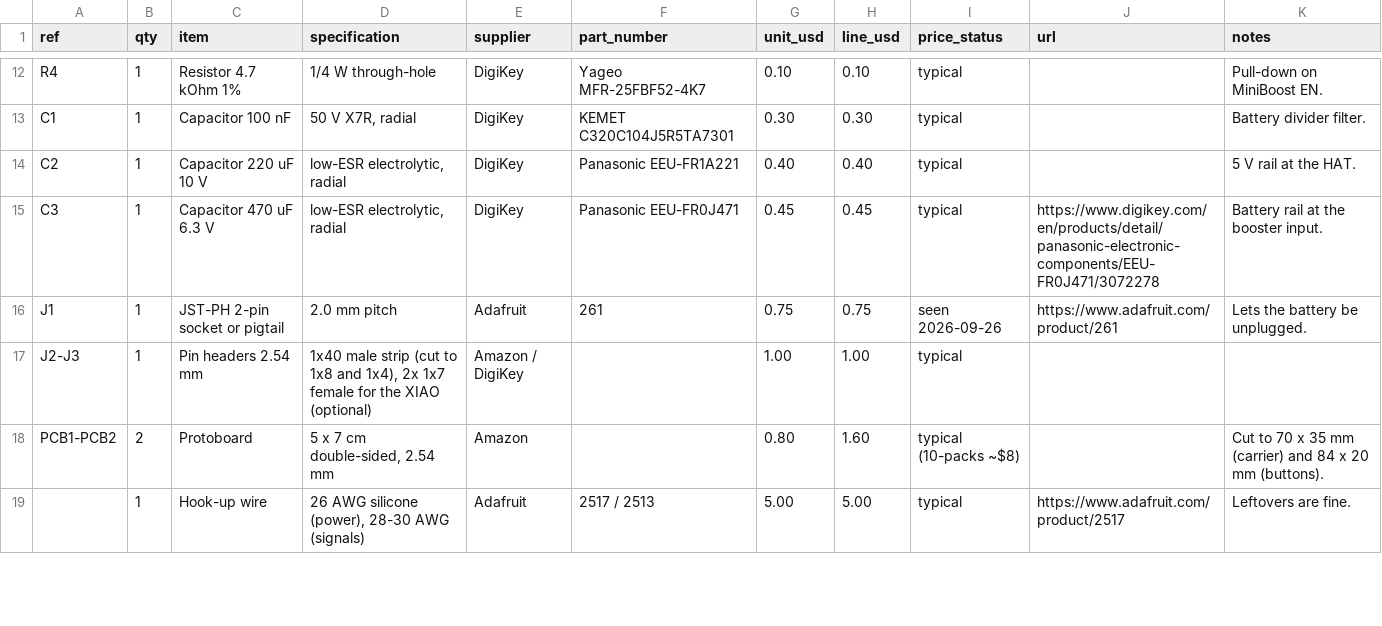
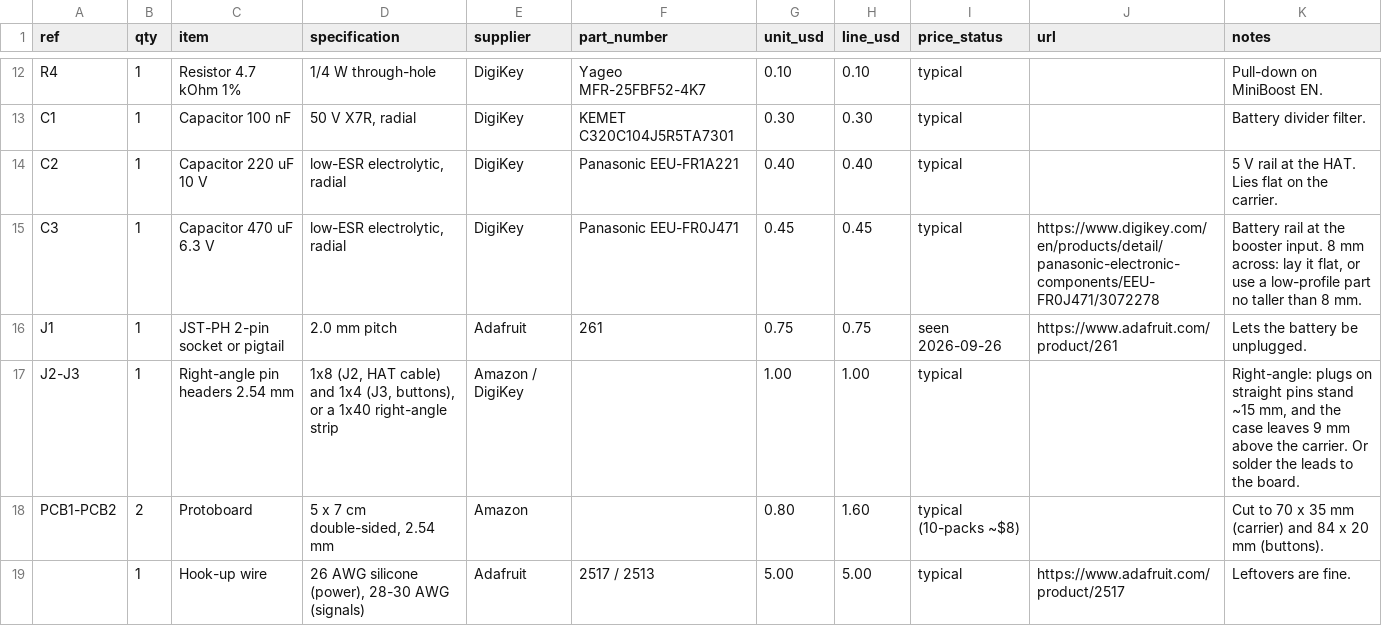
Before and after one commit to brewer-michael/brwr-trmnl, a CSV file: hardware/bom.csv, drawn as a sheet; only a part is shown, gaps mark what is left out.

```diff
--- a/hardware/bom.csv
+++ b/hardware/bom.csv
@@ -13,6 +13,6 @@ R4,1,Resistor 4.7 kOhm 1%,1/4 W through-hole,DigiKey,Yageo MFR-25FBF52-4K7,0.10,
 C1,1,Capacitor 100 nF,"50 V X7R, radial",DigiKey,KEMET C320C104J5R5TA7301,0.30,0.30,typical,,Battery divider filter.
-C2,1,Capacitor 220 uF 10 V,"low-ESR electrolytic, radial",DigiKey,Panasonic EEU-FR1A221,0.40,0.40,typical,,5 V rail at the HAT.
-C3,1,Capacitor 470 uF 6.3 V,"low-ESR electrolytic, radial",DigiKey,Panasonic EEU-FR0J471,0.45,0.45,typical,https://www.digikey.com/en/products/detail/panasonic-electronic-components/EEU-FR0J471/3072278,Battery rail at the booster input.
+C2,1,Capacitor 220 uF 10 V,"low-ESR electrolytic, radial",DigiKey,Panasonic EEU-FR1A221,0.40,0.40,typical,,5 V rail at the HAT. Lies flat on the carrier.
+C3,1,Capacitor 470 uF 6.3 V,"low-ESR electrolytic, radial",DigiKey,Panasonic EEU-FR0J471,0.45,0.45,typical,https://www.digikey.com/en/products/detail/panasonic-electronic-components/EEU-FR0J471/3072278,"Battery rail at the booster input. 8 mm across: lay it flat, or use a low-profile part no taller than 8 mm."
 J1,1,JST-PH 2-pin socket or pigtail,2.0 mm pitch,Adafruit,261,0.75,0.75,seen 2026-09-26,https://www.adafruit.com/product/261,Lets the battery be unplugged.
-J2-J3,1,Pin headers 2.54 mm,"1x40 male strip (cut to 1x8 and 1x4), 2x 1x7 female for the XIAO (optional)",Amazon / DigiKey,,1.00,1.00,typical,,
+J2-J3,1,Right-angle pin headers 2.54 mm,"1x8 (J2, HAT cable) and 1x4 (J3, buttons), or a 1x40 right-angle strip",Amazon / DigiKey,,1.00,1.00,typical,,"Right-angle: plugs on straight pins stand ~15 mm, and the case leaves 9 mm above the carrier. Or solder the leads to the board."
 PCB1-PCB2,2,Protoboard,"5 x 7 cm double-sided, 2.54 mm",Amazon,,0.80,1.60,typical (10-packs ~$8),,Cut to 70 x 35 mm (carrier) and 84 x 20 mm (buttons).
```
Also changed, not shown: 5 other files.
